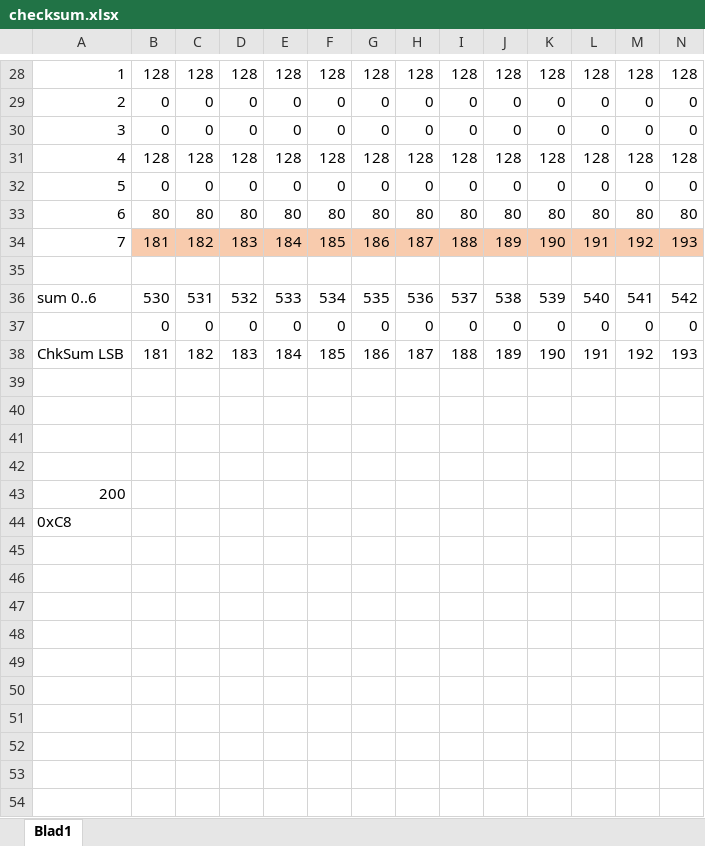
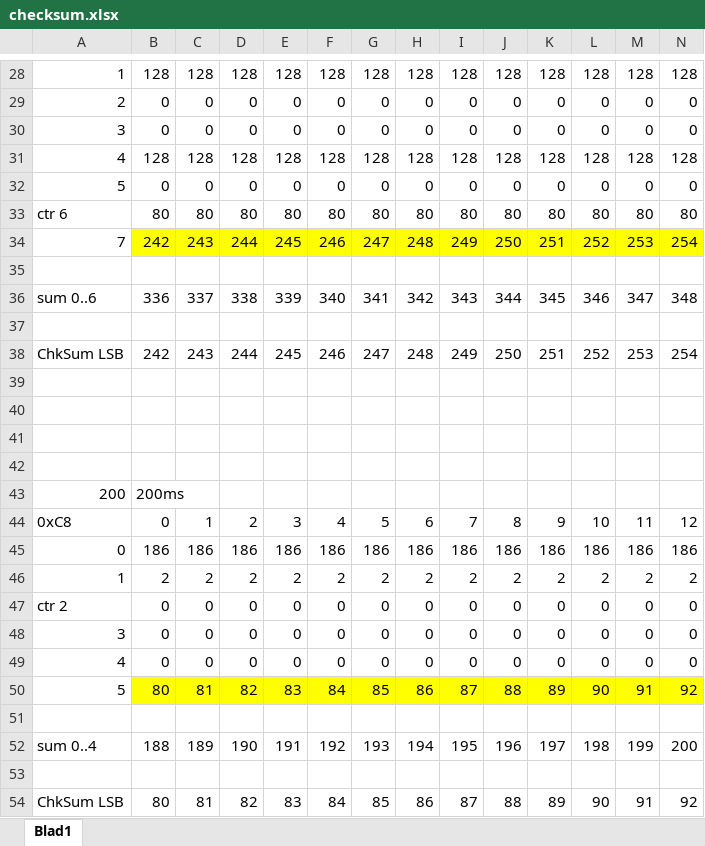
Before and after one commit to rock1ron/ESP32C6-LCD-CAN-gear, an Excel workbook: checksum.xlsx, sheet Blad1, drawn as a sheet; only a part is shown, gaps mark what is left out; values as stored, in another font and other column widths than the file's, no borders; removed rows and columns are numbered as before the commit, all else as after; rows hold the shown columns only; the diff covers the shown part only; the diff names each change by its address in the sheet, - before the commit and + after, or states it on an @@ line.

```diff
--- a/checksum.xlsx (sheet Blad1)
+++ b/checksum.xlsx (sheet Blad1)
-A33: 6
+A33: ctr 6
-row 34: 7 | 181 | 182 | 183 | 184 | 185 | 186 | 187 | 188 | 189 | 190 | 191 | 192 | 193
+row 34: 7 | 242 | 243 | 244 | 245 | 246 | 247 | 248 | 249 | 250 | 251 | 252 | 253 | 254
-row 36: sum 0..6 | 530 | 531 | 532 | 533 | 534 | 535 | 536 | 537 | 538 | 539 | 540 | 541 | 542
-row 37:  | 0 | 0 | 0 | 0 | 0 | 0 | 0 | 0 | 0 | 0 | 0 | 0 | 0
-row 38: ChkSum LSB | 181 | 182 | 183 | 184 | 185 | 186 | 187 | 188 | 189 | 190 | 191 | 192 | 193
+row 36: sum 0..6 | 336 | 337 | 338 | 339 | 340 | 341 | 342 | 343 | 344 | 345 | 346 | 347 | 348
+row 37: (empty)
+row 38: ChkSum LSB | 242 | 243 | 244 | 245 | 246 | 247 | 248 | 249 | 250 | 251 | 252 | 253 | 254
-B43: (empty)
+B43: 200ms
+row 44: 0xC8 | 0 | 1 | 2 | 3 | 4 | 5 | 6 | 7 | 8 | 9 | 10 | 11 | 12
+row 45: 0 | 186 | 186 | 186 | 186 | 186 | 186 | 186 | 186 | 186 | 186 | 186 | 186 | 186
+row 46: 1 | 2 | 2 | 2 | 2 | 2 | 2 | 2 | 2 | 2 | 2 | 2 | 2 | 2
+row 47: ctr 2 | 0 | 0 | 0 | 0 | 0 | 0 | 0 | 0 | 0 | 0 | 0 | 0 | 0
+row 48: 3 | 0 | 0 | 0 | 0 | 0 | 0 | 0 | 0 | 0 | 0 | 0 | 0 | 0
+row 49: 4 | 0 | 0 | 0 | 0 | 0 | 0 | 0 | 0 | 0 | 0 | 0 | 0 | 0
+row 50: 5 | 80 | 81 | 82 | 83 | 84 | 85 | 86 | 87 | 88 | 89 | 90 | 91 | 92
-A51: 0xC8
+A51: (empty)
+row 52: sum 0..4 | 188 | 189 | 190 | 191 | 192 | 193 | 194 | 195 | 196 | 197 | 198 | 199 | 200
+row 53: (empty)
+row 54: ChkSum LSB | 80 | 81 | 82 | 83 | 84 | 85 | 86 | 87 | 88 | 89 | 90 | 91 | 92
```
Also changed, not shown: 7 added rows, 7 removed rows and 1 edited cell elsewhere in this sheet, 2 other files.
